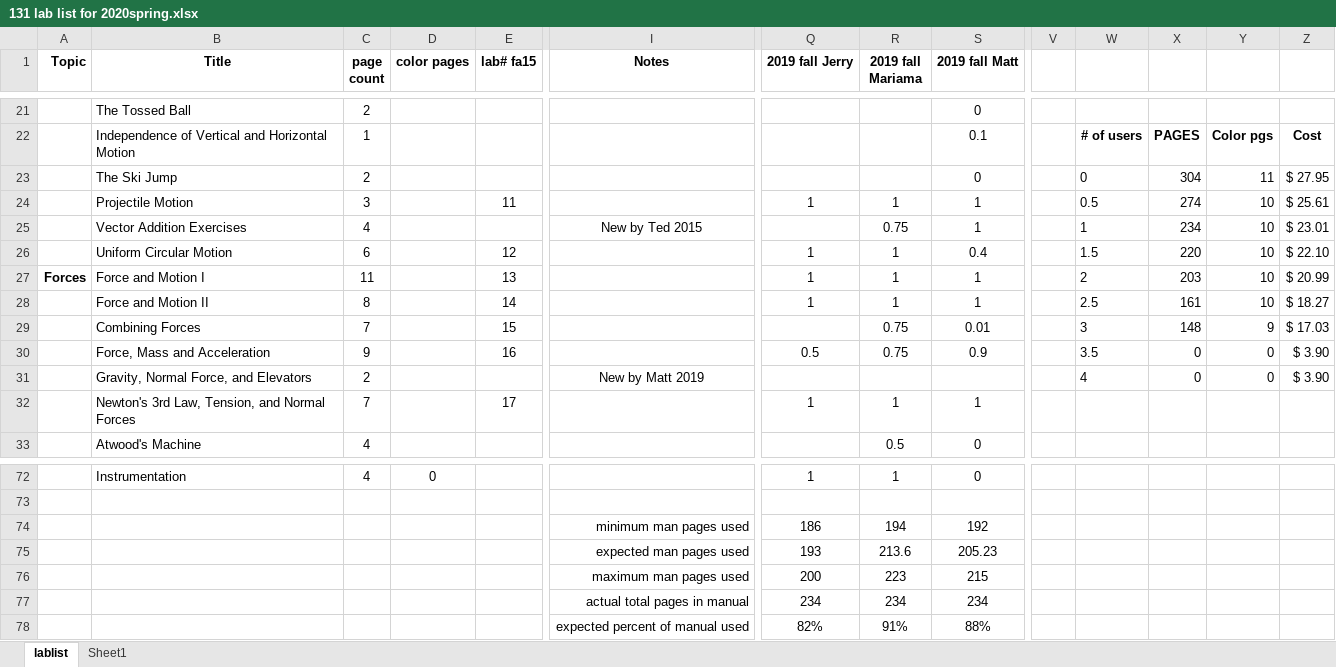
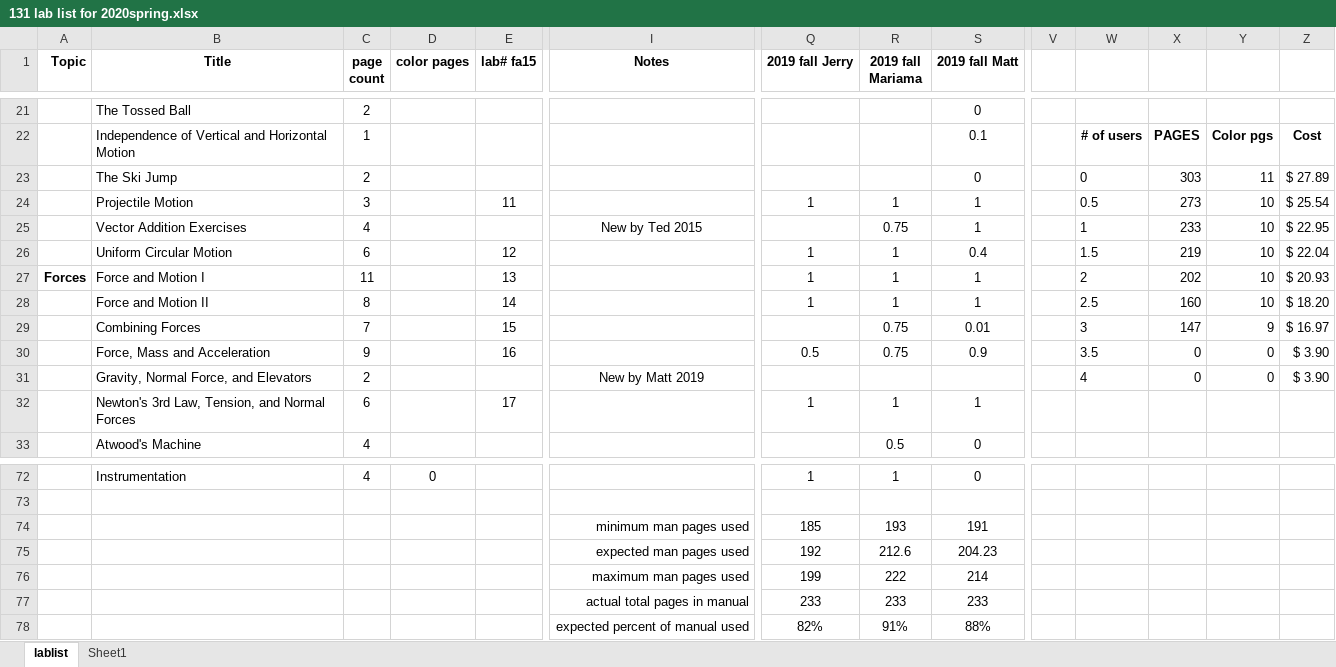
Before and after one commit to RichmondPhysics/131, an Excel workbook: StudentGuideModule1/what_labs_to_include/131 lab list for 2020spring.xlsx, sheet lablist, drawn as a sheet; only a part is shown, gaps mark what is left out; values as stored, in another font and other column widths than the file's, no borders; conditional formats not drawn; removed rows and columns are numbered as before the commit, all else as after; rows hold the shown columns only; the diff names each change by its address in the sheet, - before the commit and + after, or states it on an @@ line.

Commit message:
small update to spring spreadsheet

```diff
--- a/StudentGuideModule1/what_labs_to_include/131 lab list for 2020spring.xlsx (sheet lablist)
+++ b/StudentGuideModule1/what_labs_to_include/131 lab list for 2020spring.xlsx (sheet lablist)
-X23: 304
+X23: 303
-Z23: $ 27.95
+Z23: $ 27.89
-X24: 274
+X24: 273
-Z24: $ 25.61
+Z24: $ 25.54
-X25: 234
+X25: 233
-Z25: $ 23.01
+Z25: $ 22.95
-X26: 220
+X26: 219
-Z26: $ 22.10
+Z26: $ 22.04
-X27: 203
+X27: 202
-Z27: $ 20.99
+Z27: $ 20.93
-X28: 161
+X28: 160
-Z28: $ 18.27
+Z28: $ 18.20
-X29: 148
+X29: 147
-Z29: $ 17.03
+Z29: $ 16.97
-C32 (page count): 7
+C32 (page count): 6
-row 74:  |  |  |  |  | minimum man pages used | 186 | 194 | 192
-row 75:  |  |  |  |  | expected man pages used | 193 | 213.6 | 205.23
-row 76:  |  |  |  |  | maximum man pages used | 200 | 223 | 215
-row 77:  |  |  |  |  | actual total pages in manual | 234 | 234 | 234
+row 74:  |  |  |  |  | minimum man pages used | 185 | 193 | 191
+row 75:  |  |  |  |  | expected man pages used | 192 | 212.6 | 204.23
+row 76:  |  |  |  |  | maximum man pages used | 199 | 222 | 214
+row 77:  |  |  |  |  | actual total pages in manual | 233 | 233 | 233
```
